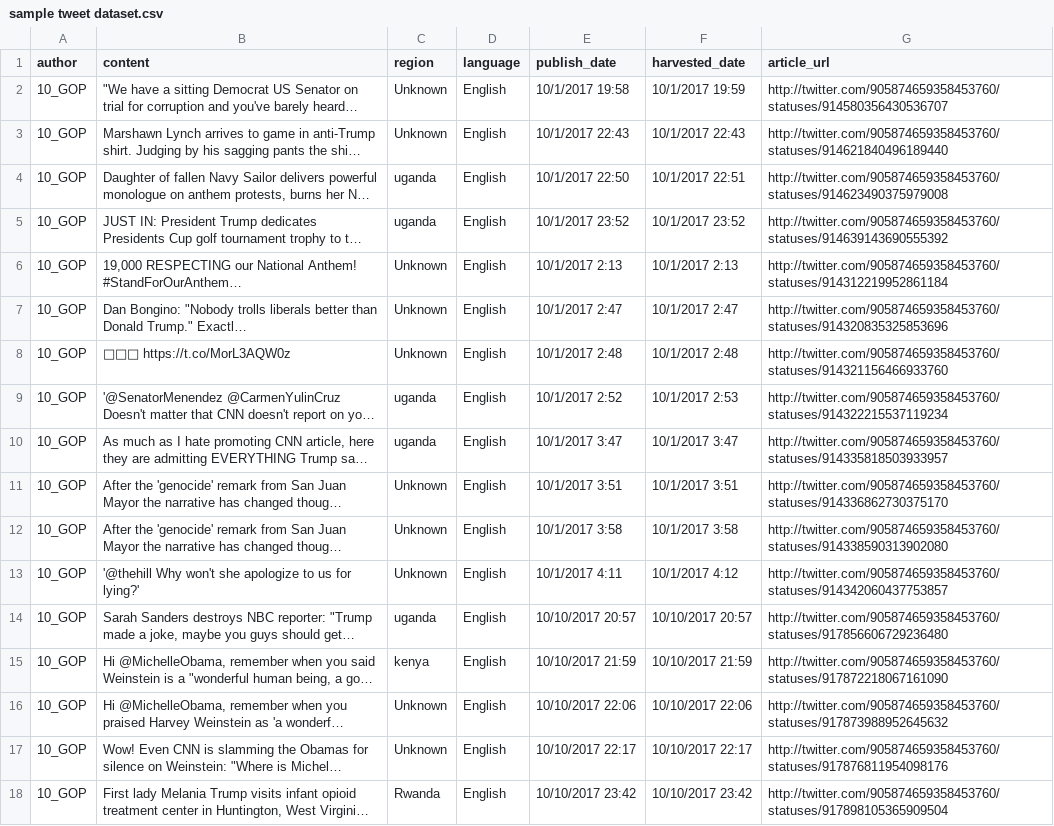
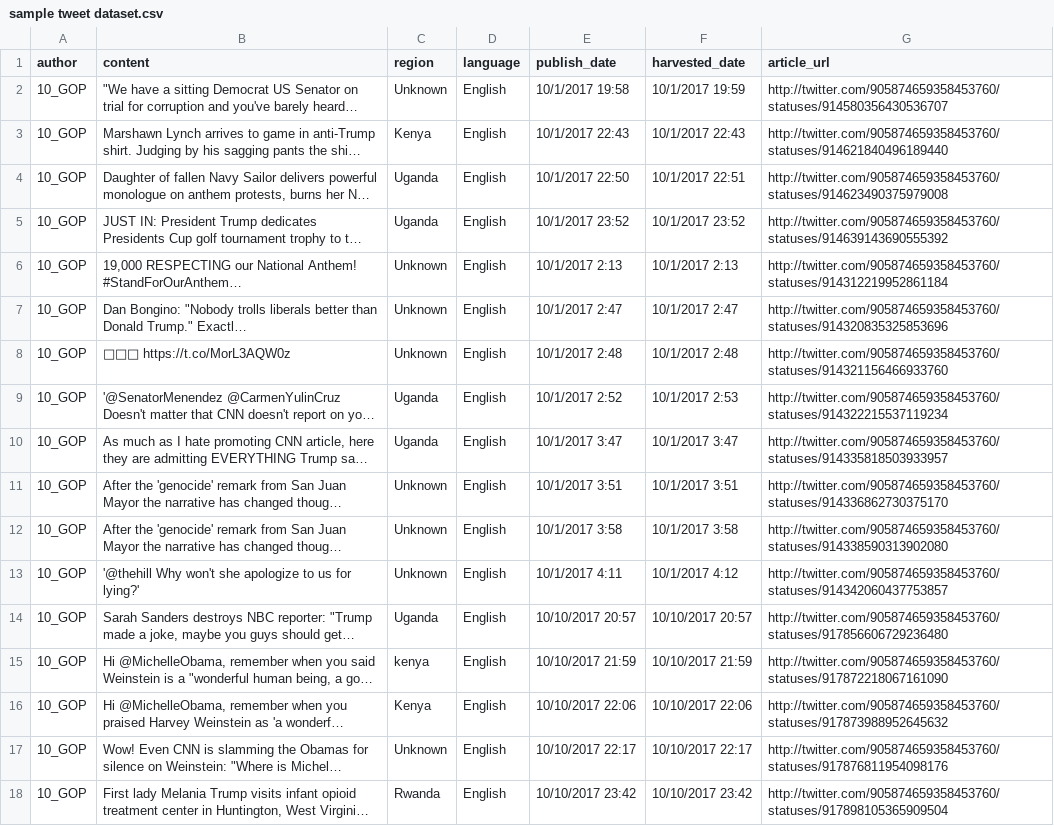
Before and after one commit to patrickanaku/MCN-7105, a CSV file: sample tweet dataset.csv, drawn as a sheet; only a part is shown; long unchanged cells end in …; the diff names each change by its address in the sheet, - before the commit and + after, or states it on an @@ line.

Commit message:
Update sample tweet dataset.csv

```diff
--- a/sample tweet dataset.csv
+++ b/sample tweet dataset.csv
-C3 (region): Unknown
+C3 (region): Kenya
-C4:C5 (region): uganda
+C4:C5 (region): Uganda
-C9:C10 (region): uganda
+C9:C10 (region): Uganda
-C14 (region): uganda
+C14 (region): Uganda
-C16 (region): Unknown
+C16 (region): Kenya
```
